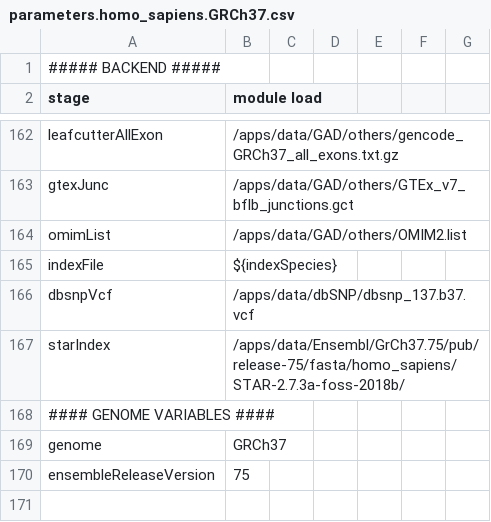
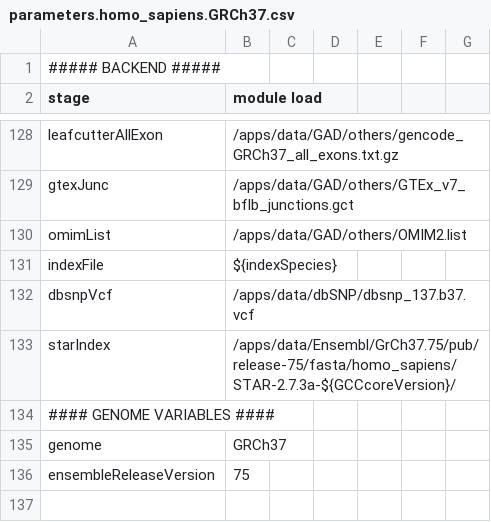
Before and after one commit to molgenis/NGS_RNA, a CSV file: parameters.homo_sapiens.GRCh37.csv, drawn as a sheet; only a part is shown, gaps mark what is left out; the diff covers the shown part only.

Commit message:
added hc parameters, and moved toolVersions to host params

```diff
--- a/parameters.homo_sapiens.GRCh37.csv
+++ b/parameters.homo_sapiens.GRCh37.csv
@@ -166,3 +132,3 @@ indexFile,${indexSpecies}
 dbsnpVcf,/apps/data/dbSNP/dbsnp_137.b37.vcf
-starIndex,/apps/data/Ensembl/GrCh37.75/pub/release-75/fasta/homo_sapiens/STAR-2.7.3a-foss-2018b/
+starIndex,/apps/data/Ensembl/GrCh37.75/pub/release-75/fasta/homo_sapiens/STAR-2.7.3a-${GCCcoreVersion}/
 #### GENOME VARIABLES ####
```
Also changed, not shown: 34 removed rows elsewhere in this file, parameters.homo_sapiens.GRCh37.solve-rd.csv, 1 other file.
